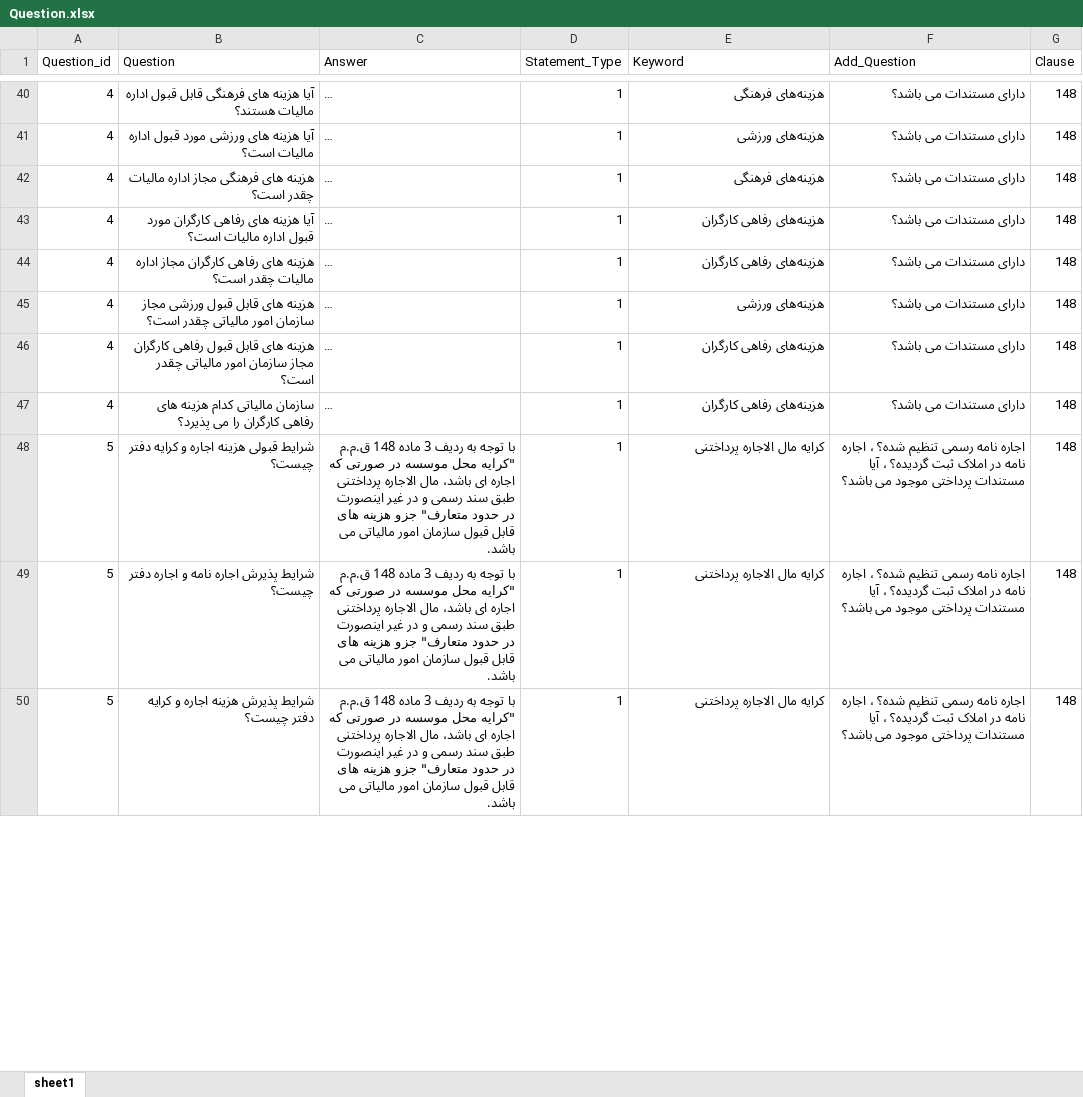
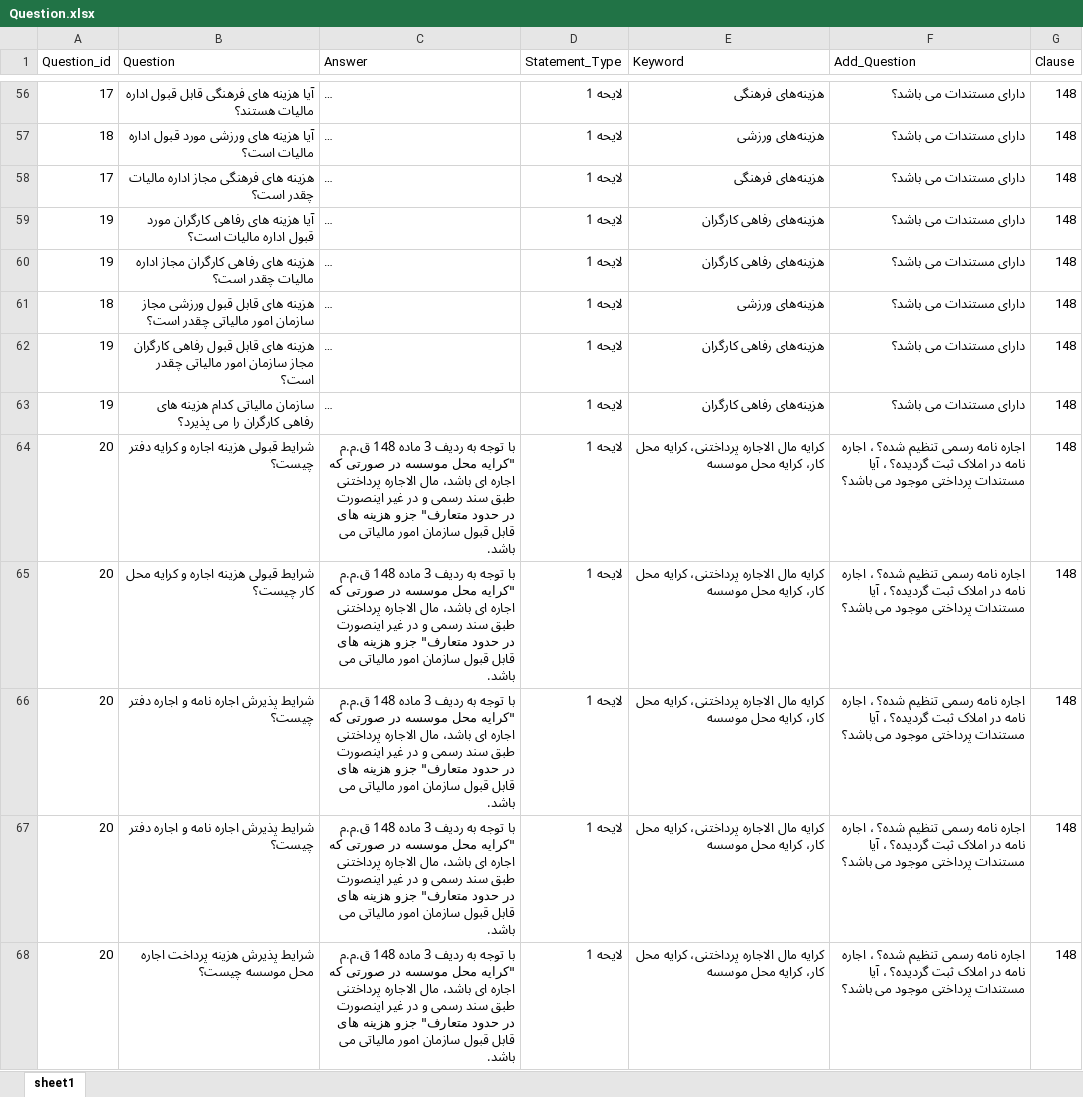
Before and after one commit to Dadic-Developers/Question_Answer, an Excel workbook: Question.xlsx, sheet sheet1, drawn as a sheet; only a part is shown, gaps mark what is left out; long unchanged cells end in …; values as stored, in another font and other column widths than the file's, no cell formats; addresses are those after the commit; the diff covers the shown part only; the diff names each change by its address in the sheet, - before the commit and + after, or states it on an @@ line.

Commit message:
added keyword feature to score calculation

```diff
--- a/Question.xlsx (sheet sheet1)
+++ b/Question.xlsx (sheet sheet1)
-A56 (Question_id): 4
+A56 (Question_id): 17
-D56:D64 (Statement_Type): 1
+D56:D64 (Statement_Type): لایحه 1
-A57 (Question_id): 4
+A57 (Question_id): 18
-A58 (Question_id): 4
+A58 (Question_id): 17
-A59:A60 (Question_id): 4
+A59:A60 (Question_id): 19
-A61 (Question_id): 4
+A61 (Question_id): 18
-A62:A63 (Question_id): 4
+A62:A63 (Question_id): 19
-A64 (Question_id): 5
+A64 (Question_id): 20
-E64 (Keyword): کرایه مال الاجاره پرداختنی
+E64 (Keyword): کرایه مال الاجاره پرداختنی، کرایه محل کار، کرایه محل موسسه
+row 65: 20 | شرایط قبولی هزینه اجاره و کرایه محل کار چیست؟ | با توجه به ردیف 3 ماده 148 ق.م.م "کرایه محل موسسه در صورتی که اجاره ای باشد، مال الاجاره پرداختنی طبق سند رسمی و در غیر اینصورت در حدود متعارف" جزو هزینه های قابل قبول سازمان امور مالیاتی می باشد. | لایحه 1 | کرایه مال الاجاره پرداختنی، کرایه محل کار، کرایه محل موسسه | اجاره نامه رسمی تنظیم شده؟ ، اجاره نامه در املاک ثبت گردیده؟ ، آیا مستندات پرداختی موجود می باشد؟ | 148
-A66:A67 (Question_id): 5
+A66:A67 (Question_id): 20
-D66:D67 (Statement_Type): 1
+D66:D67 (Statement_Type): لایحه 1
-E66:E67 (Keyword): کرایه مال الاجاره پرداختنی
+E66:E67 (Keyword): کرایه مال الاجاره پرداختنی، کرایه محل کار، کرایه محل موسسه
-B67 (Question): شرایط پذیرش هزینه اجاره و کرایه دفتر چیست؟
+B67 (Question): شرایط پذیرش اجاره نامه و اجاره دفتر چیست؟
+row 68: 20 | شرایط پذیرش هزینه پرداخت اجاره محل موسسه چیست؟ | با توجه به ردیف 3 ماده 148 ق.م.م "کرایه محل موسسه در صورتی که اجاره ای باشد، مال الاجاره پرداختنی طبق سند رسمی و در غیر اینصورت در حدود متعارف" جزو هزینه های قابل قبول سازمان امور مالیاتی می باشد. | لایحه 1 | کرایه مال الاجاره پرداختنی، کرایه محل کار، کرایه محل موسسه | اجاره نامه رسمی تنظیم شده؟ ، اجاره نامه در املاک ثبت گردیده؟ ، آیا مستندات پرداختی موجود می باشد؟ | 148
```
Also changed, not shown: 29 added rows, 4 removed rows and 622 edited cells elsewhere in this sheet, cell formats, 2 other files.
